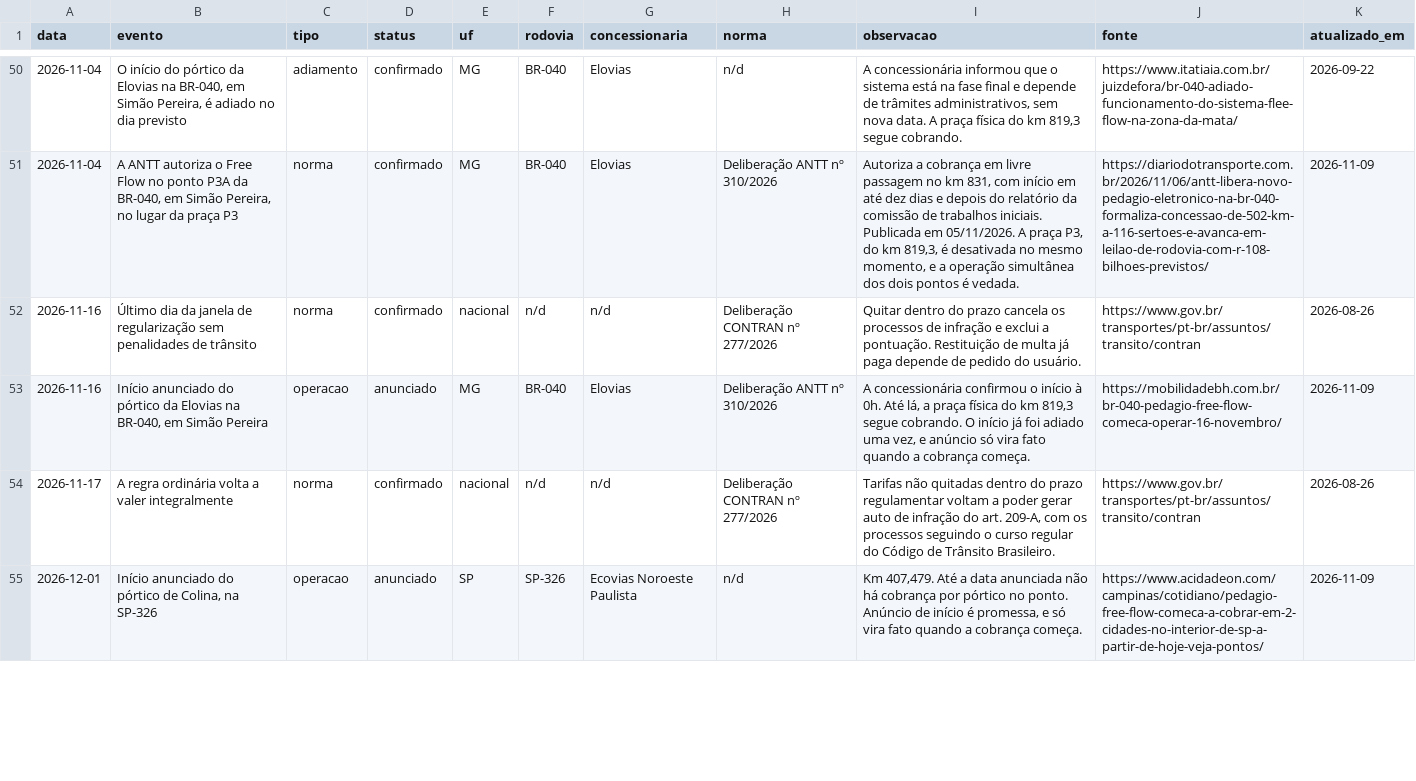
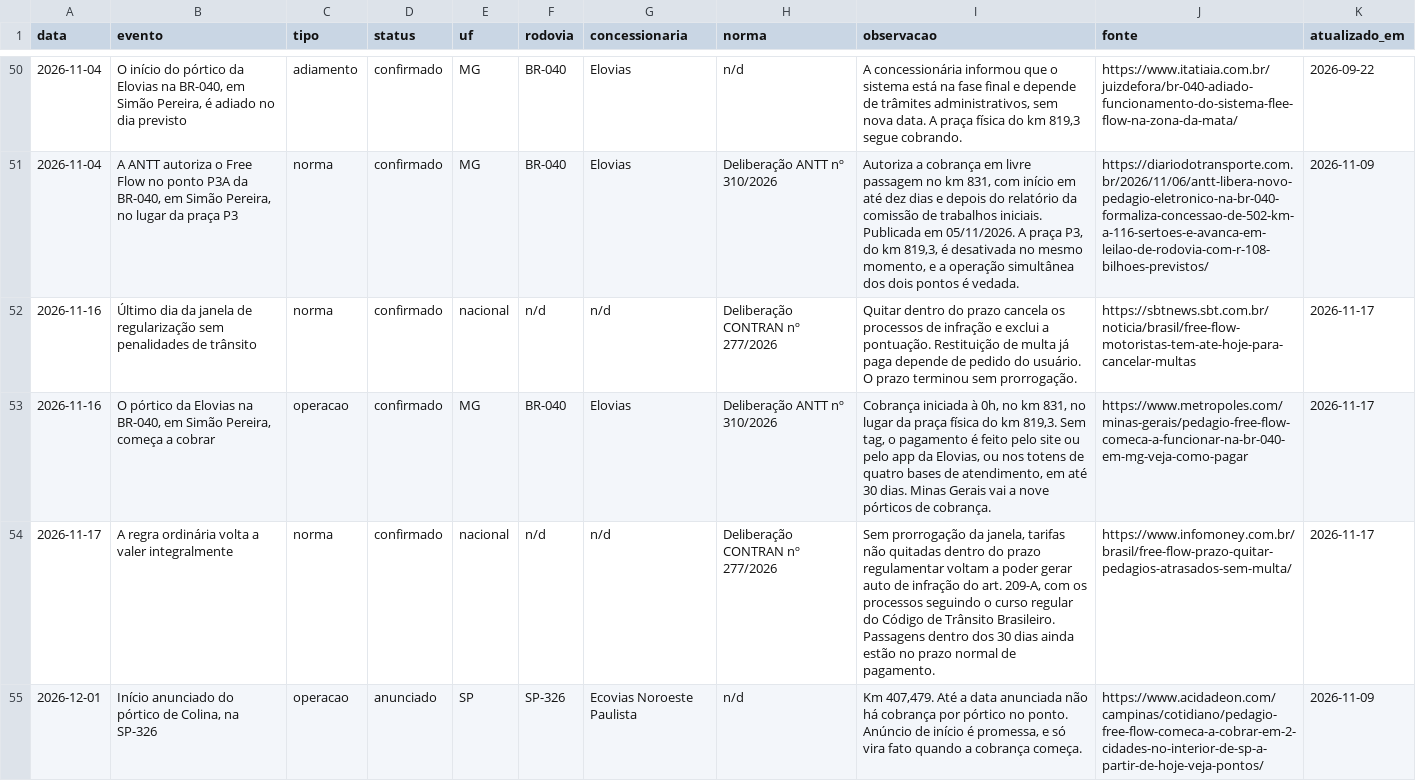
Before and after one commit to Sem-Parar/SEM-PARAR-FREE-FLOW, a CSV file: dados/linha-do-tempo-free-flow.csv, drawn as a sheet; only a part is shown, gaps mark what is left out; the diff covers the shown part only; the diff names each change by its address in the sheet, - before the commit and + after, or states it on an @@ line.

```diff
--- a/dados/linha-do-tempo-free-flow.csv
+++ b/dados/linha-do-tempo-free-flow.csv
-I52 (observacao): …do usuário.
+I52 (observacao): …do usuário. O prazo terminou sem prorrogação.
-J52 (fonte): https://www.gov.br/transportes/pt-br/assuntos/transito/contran
+J52 (fonte): https://sbtnews.sbt.com.br/noticia/brasil/free-flow-motoristas-tem-ate-hoje-para-cancelar-multas
-K52 (atualizado_em): 2026-08-26
+K52 (atualizado_em): 2026-11-17
-B53 (evento): Início anunciado do pórtico da Elovias na BR-040, em Simão Pereira
+B53 (evento): O pórtico da Elovias na BR-040, em Simão Pereira, começa a cobrar
-D53 (status): anunciado
+D53 (status): confirmado
-I53 (observacao): A concessionária confirmou o início à 0h. Até lá, a praça física do km 819,3 segue cobrando. O início já foi adiado uma vez, e anúncio só vira fato quando a cobrança começa.
+I53 (observacao): Cobrança iniciada à 0h, no km 831, no lugar da praça física do km 819,3. Sem tag, o pagamento é feito pelo site ou pelo app da Elovias, ou nos totens de quatro bases de atendimento, em até 30 dias. Minas Gerais vai a nove pórticos de cobrança.
-J53 (fonte): https://mobilidadebh.com.br/br-040-pedagio-free-flow-comeca-operar-16-novembro/
+J53 (fonte): https://www.metropoles.com/minas-gerais/pedagio-free-flow-comeca-a-funcionar-na-br-040-em-mg-veja-como-pagar
-K53 (atualizado_em): 2026-11-09
+K53 (atualizado_em): 2026-11-17
-I54 (observacao): Tarifas não quitadas dentro do prazo regulamentar voltam a poder gerar auto de infração do art. 209-A, com os processos seguindo o curso regular do Código de Trânsito Brasileiro.
+I54 (observacao): Sem prorrogação da janela, tarifas não quitadas dentro do prazo regulamentar voltam a poder gerar auto de infração do art. 209-A, com os processos seguindo o curso regular do Código de Trânsito Brasileiro. Passagens dentro dos 30 dias ainda estão no prazo normal de pagamento.
-J54 (fonte): https://www.gov.br/transportes/pt-br/assuntos/transito/contran
+J54 (fonte): https://www.infomoney.com.br/brasil/free-flow-prazo-quitar-pedagios-atrasados-sem-multa/
-K54 (atualizado_em): 2026-08-26
+K54 (atualizado_em): 2026-11-17
```
Also changed, not shown: 1 added row elsewhere in this file, dados/base-legal-free-flow.csv, dados/concessionarias-free-flow.csv, 5 other files.
